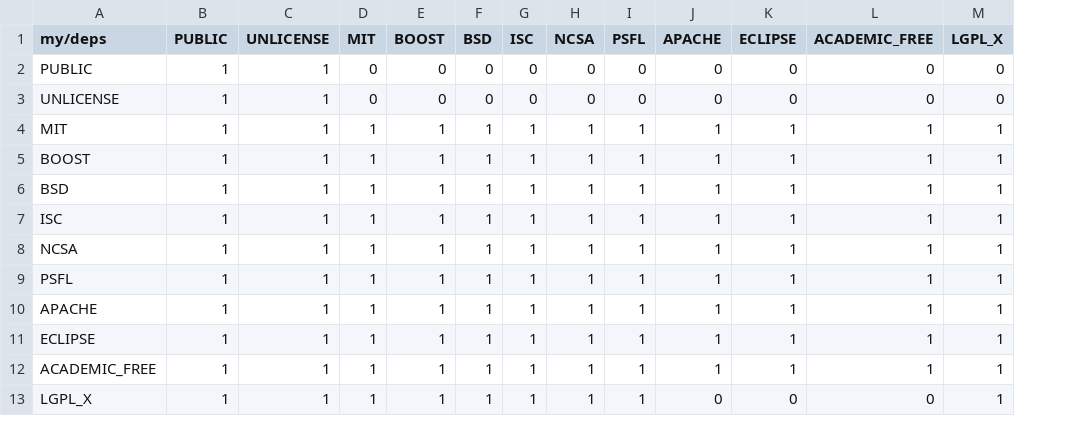
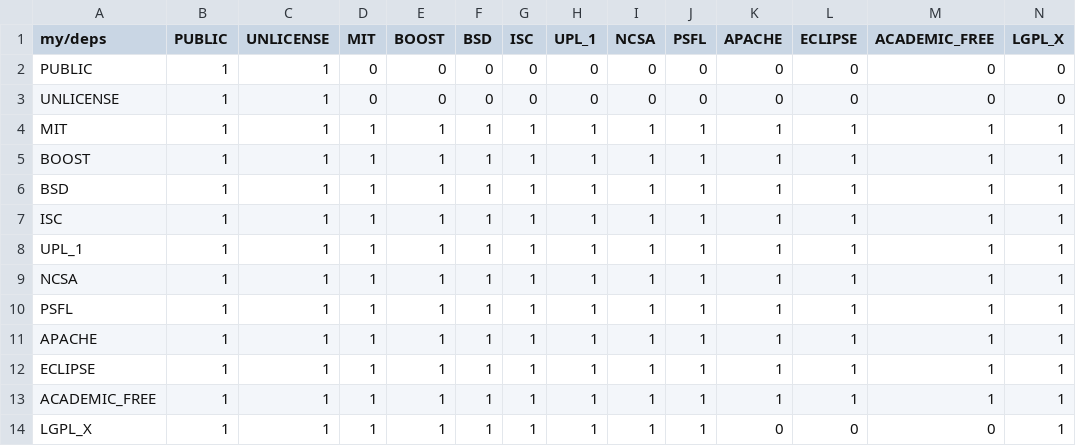
Before and after one commit to FHPythonUtils/LicenseCheck, a CSV file: licensecheck/license_matrix/matrix.csv, drawn as a sheet; only a part is shown; rows hold the shown columns only; the diff names each change by its address in the sheet, - before the commit and + after, or states it on an @@ line.

Commit message:
Fixed bug with GNU Library being not rec ognized and added UPL-1.0 license.

```diff
--- a/licensecheck/license_matrix/matrix.csv
+++ b/licensecheck/license_matrix/matrix.csv
+column H (UPL_1), rows 2-7: 0 | 0 | 1 | 1 | 1 | 1; rows 9-14: all 1
+row 8: UPL_1 | 1 | 1 | 1 | 1 | 1 | 1 | 1 | 1 | 1 | 1 | 1 | 1 | 1
```
Also changed, not shown: 4 other files.
